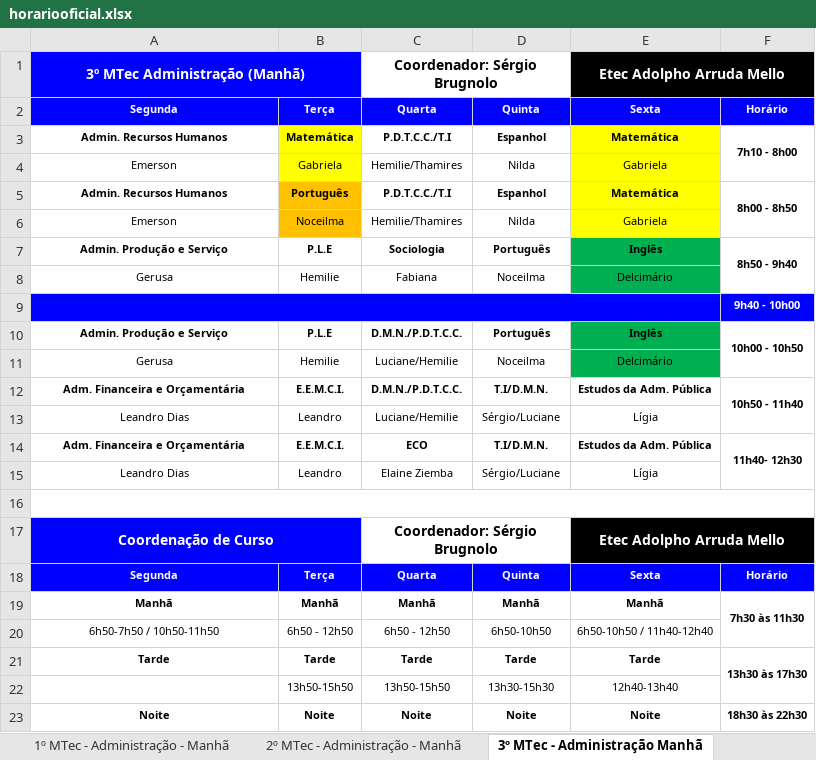
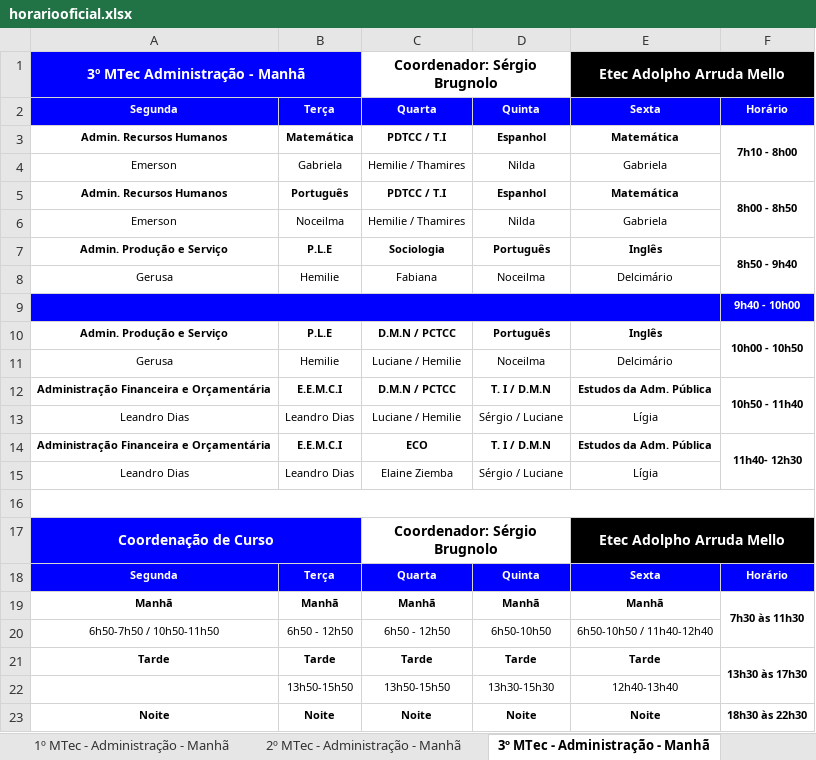
Before and after one commit to aprendendonuvem/arquivos, an Excel workbook: horariooficial.xlsx, sheet 3º MTec - Administração - Manhã, drawn as a sheet; values as stored, in another font and other column widths than the file's, no borders; the diff names each change by its address in the sheet, - before the commit and + after, or states it on an @@ line.

```diff
--- a/horariooficial.xlsx (sheet 3º MTec - Administração - Manhã)
+++ b/horariooficial.xlsx (sheet 3º MTec - Administração - Manhã)
-sheet tab: 3º MTec - Administração Manhã
+sheet tab: 3º MTec - Administração - Manhã
-A1: 3º MTec Administração (Manhã)
+A1: 3º MTec Administração - Manhã
-B3:B4 fill: #FFFF00
+B3:B4 fill: none
-C3: P.D.T.C.C./T.I
+C3: PDTCC / T.I
-E3:E6 fill: #FFFF00
+E3:E6 fill: none
-C4: Hemilie/Thamires
+C4: Hemilie / Thamires
-B5:B6 fill: #FFC000
+B5:B6 fill: none
-C5: P.D.T.C.C./T.I
+C5: PDTCC / T.I
-C6: Hemilie/Thamires
+C6: Hemilie / Thamires
-E7:E8 fill: #00B050
+E7:E8 fill: none
-C10: D.M.N./P.D.T.C.C.
+C10: D.M.N / PCTCC
-E10:E11 fill: #00B050
+E10:E11 fill: none
-C11: Luciane/Hemilie
+C11: Luciane / Hemilie
-A12: Adm. Financeira e Orçamentária
+A12: Administração Financeira e Orçamentária
-B12: E.E.M.C.I.
+B12: E.E.M.C.I
-C12: D.M.N./P.D.T.C.C.
+C12: D.M.N / PCTCC
-D12: T.I/D.M.N.
+D12: T. I / D.M.N
-B13: Leandro
+B13: Leandro Dias
-C13: Luciane/Hemilie
+C13: Luciane / Hemilie
-D13: Sérgio/Luciane
+D13: Sérgio / Luciane
-A14: Adm. Financeira e Orçamentária
+A14: Administração Financeira e Orçamentária
-B14: E.E.M.C.I.
+B14: E.E.M.C.I
-D14: T.I/D.M.N.
+D14: T. I / D.M.N
-B15: Leandro
+B15: Leandro Dias
-D15: Sérgio/Luciane
+D15: Sérgio / Luciane
```
Also changed, not shown: sheet 1º MTec - Administração - Manhã, sheet 1º AMS - Administração - Tarde, sheet Transações Imobiliárias, sheet Serviços Jurídicos, sheet 2º MTec - Administração - Notur, sheet 1º MTec - Administração - Notur, 11 more sheets, other sheet tabs.
